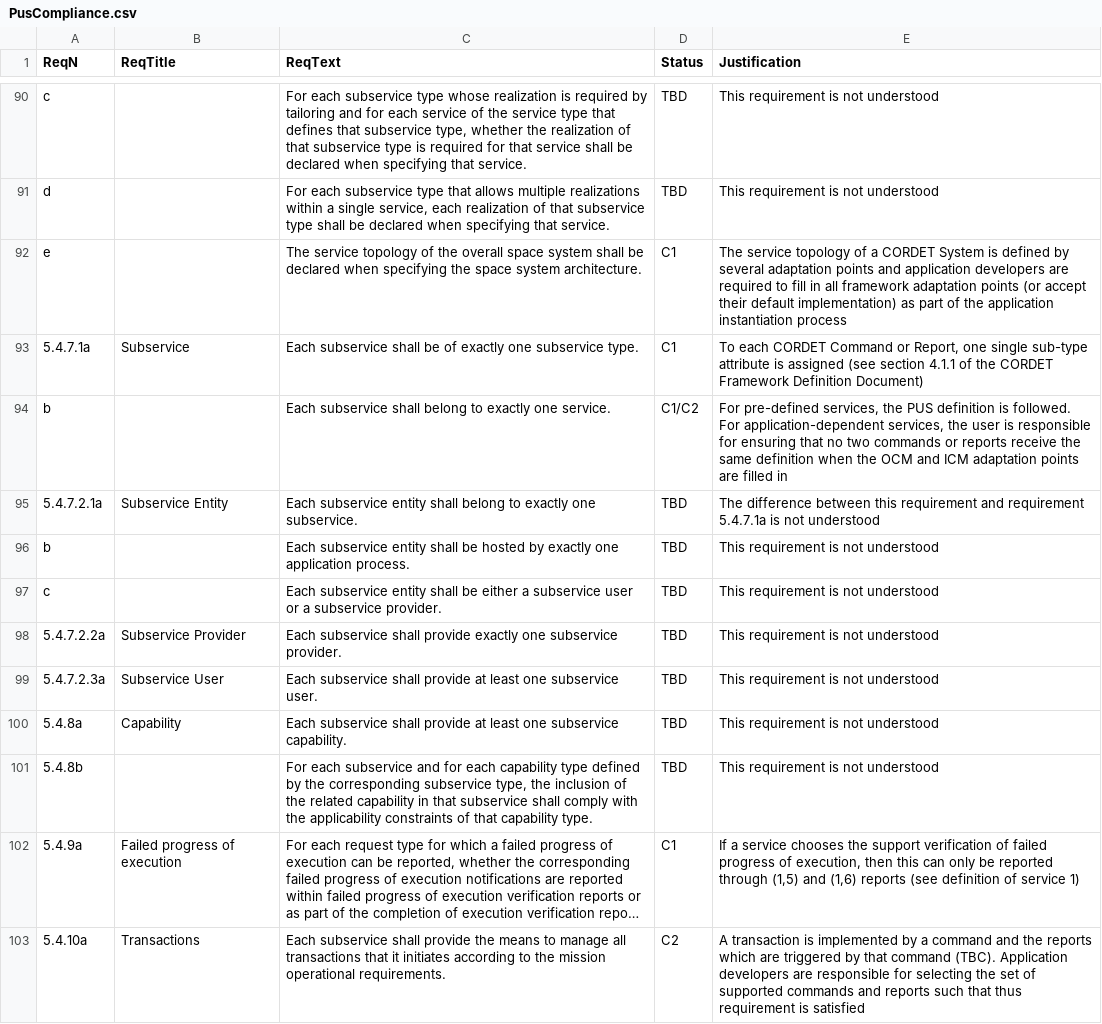
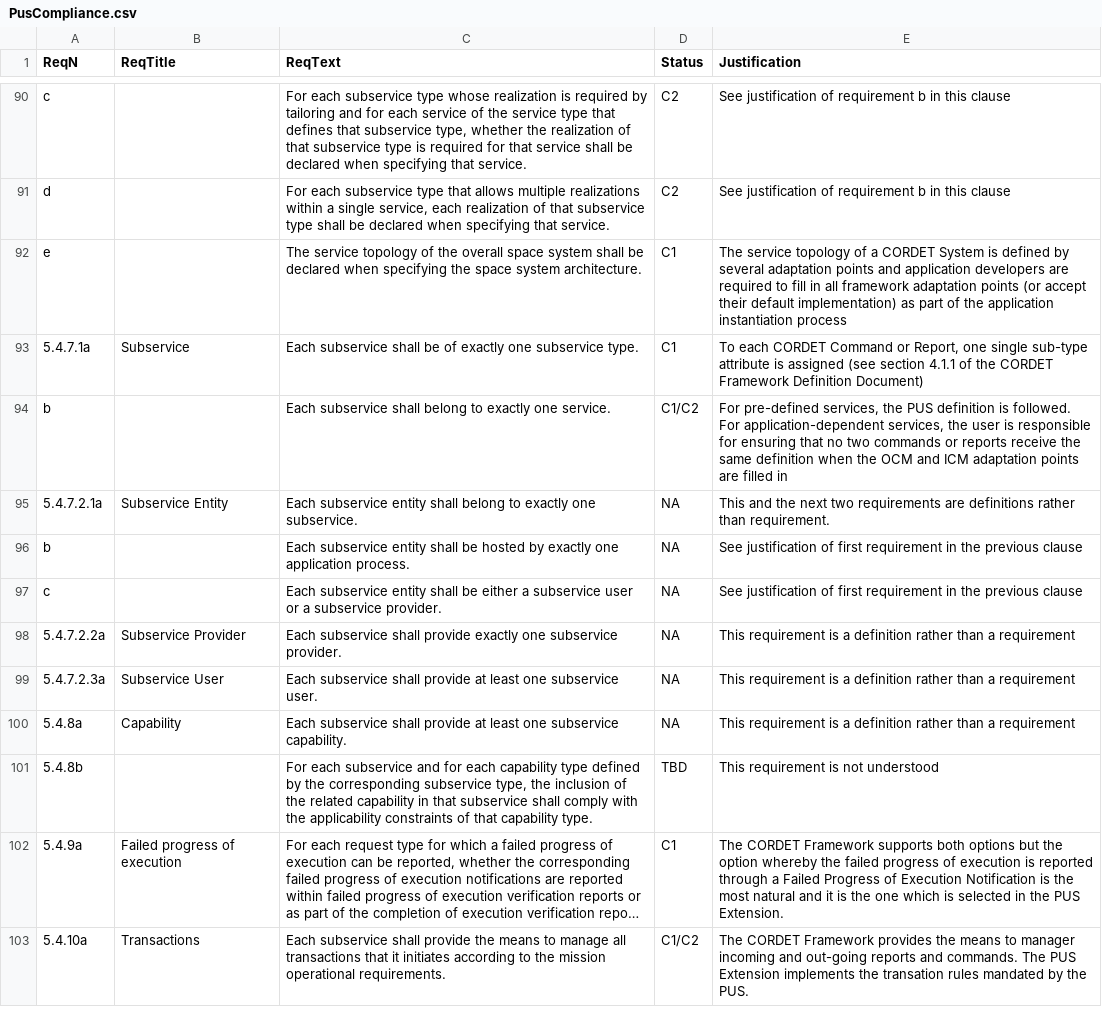
Before and after one commit to pnp-software/cordetfw, a CSV file: doc/pus/PusCompliance.csv, drawn as a sheet; only a part is shown, gaps mark what is left out; long unchanged cells end in …; the diff covers the shown part only; the diff names each change by its address in the sheet, - before the commit and + after, or states it on an @@ line.

```diff
--- a/doc/pus/PusCompliance.csv
+++ b/doc/pus/PusCompliance.csv
-D90:D91 (Status): TBD
+D90:D91 (Status): C2
-E90:E91 (Justification): This requirement is not understood
+E90:E91 (Justification): See justification of requirement b in this clause
-D95:D100 (Status): TBD
+D95:D100 (Status): NA
-E95 (Justification): The difference between this requirement and requirement 5.4.7.1a is not understood
+E95 (Justification): This and the next two requirements are definitions rather than requirement.
-E96:E97 (Justification): This requirement is not understood
+E96:E97 (Justification): See justification of first requirement in the previous clause
-E98:E100 (Justification): …requirement is not understood
+E98:E100 (Justification): …requirement is a definition rather than a requirement
-E102 (Justification): If a service chooses the support verification of failed progress of execution, then this can only be reported through (1,5) and (1,6) reports (see definition of service 1)
+E102 (Justification): The CORDET Framework supports both options but the option whereby the failed progress of execution is reported through a Failed Progress of Execution Notification is the most natural and it is the one which is selected in the PUS Extension.
-D103 (Status): C2
+D103 (Status): C1/C2
-E103 (Justification): A transaction is implemented by a command and the reports which are triggered by that command (TBC). Application developers are responsible for selecting the set of supported commands and reports such that thus requirement is satisfied
+E103 (Justification): The CORDET Framework provides the means to manager incoming and out-going reports and commands. The PUS Extension implements the transation rules mandated by the PUS.
```
Also changed, not shown: 130 edited cells elsewhere in this file, 1 other file.
